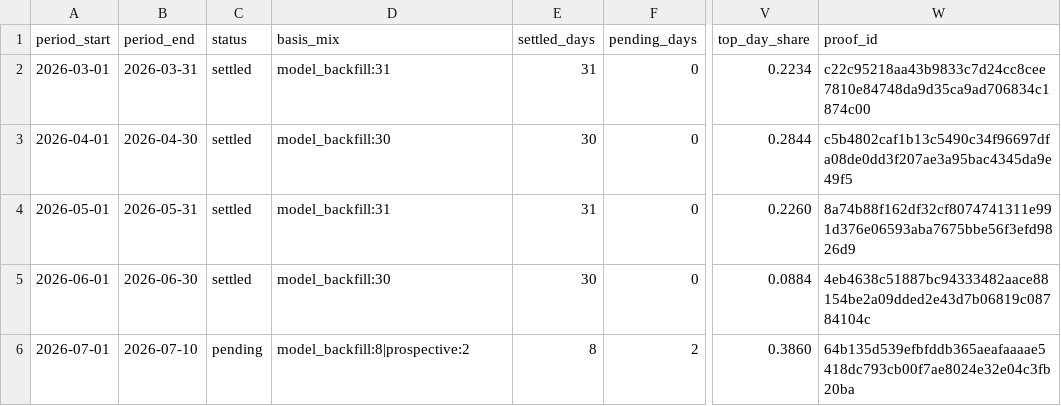
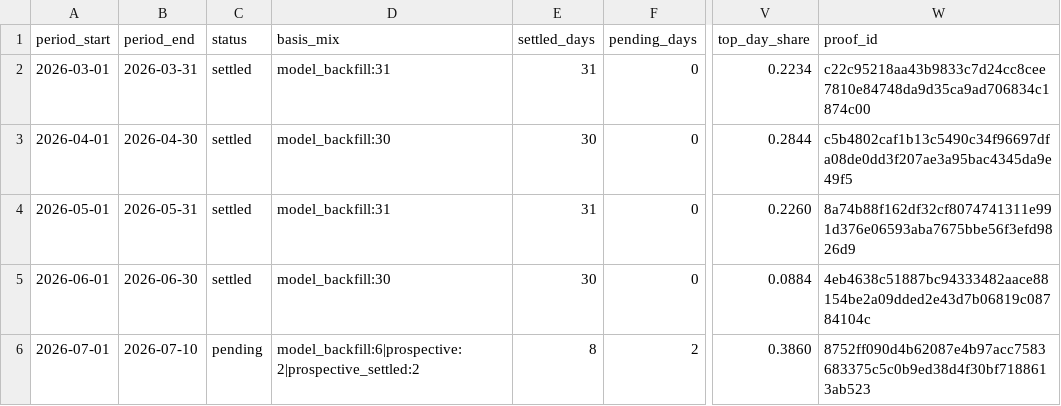
Before and after one commit to jameskim247/ptp-track-record, a CSV file: data/monthly.csv, drawn as a sheet; only a part is shown, gaps mark what is left out; the diff names each change by its address in the sheet, - before the commit and + after, or states it on an @@ line.

Commit message:
Reclassify daily basis for 2026-07-07, 2026-07-08

```diff
--- a/data/monthly.csv
+++ b/data/monthly.csv
-D6 (basis_mix): model_backfill:8|prospective:2
+D6 (basis_mix): model_backfill:6|prospective:2|prospective_settled:2
-W6 (proof_id): 64b135d539efbfddb365aeafaaaae5418dc793cb00f7ae8024e32e04c3fb20ba
+W6 (proof_id): 8752ff090d4b62087e4b97acc7583683375c5c0b9ed38d4f30bf7188613ab523
```
Also changed, not shown: data/daily.csv, data/summary.csv, 7 other files.
